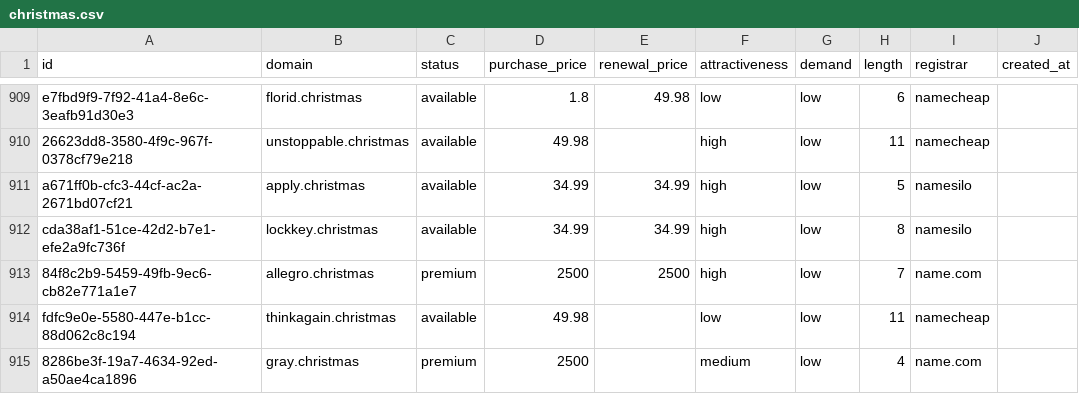
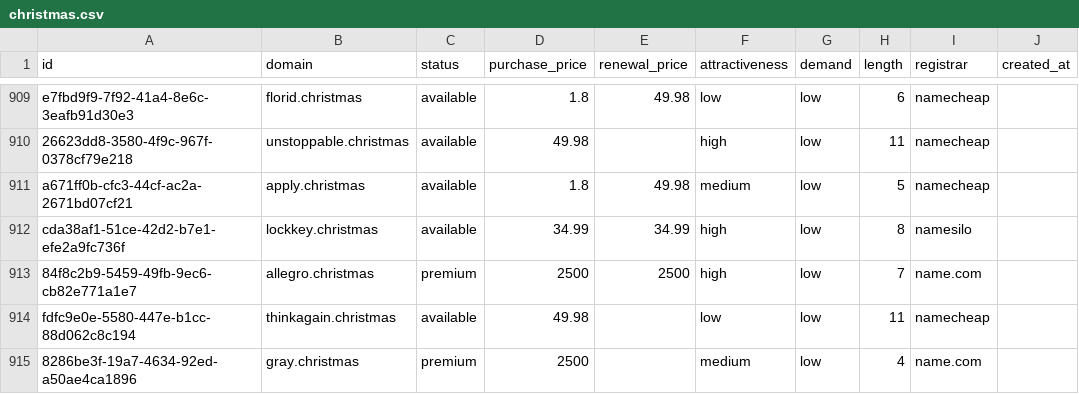
Before and after one commit to UniqueDomains/christmas-oneword-domains, a CSV file: christmas.csv, drawn as a sheet; only a part is shown, gaps mark what is left out; the diff names each change by its address in the sheet, - before the commit and + after, or states it on an @@ line.

Commit message:
Domains update

```diff
--- a/christmas.csv
+++ b/christmas.csv
-D911 (purchase_price): 34.99
+D911 (purchase_price): 1.8
-E911 (renewal_price): 34.99
+E911 (renewal_price): 49.98
-F911 (attractiveness): high
+F911 (attractiveness): medium
-I911 (registrar): namesilo
+I911 (registrar): namecheap
```
Also changed, not shown: 4 other files.
